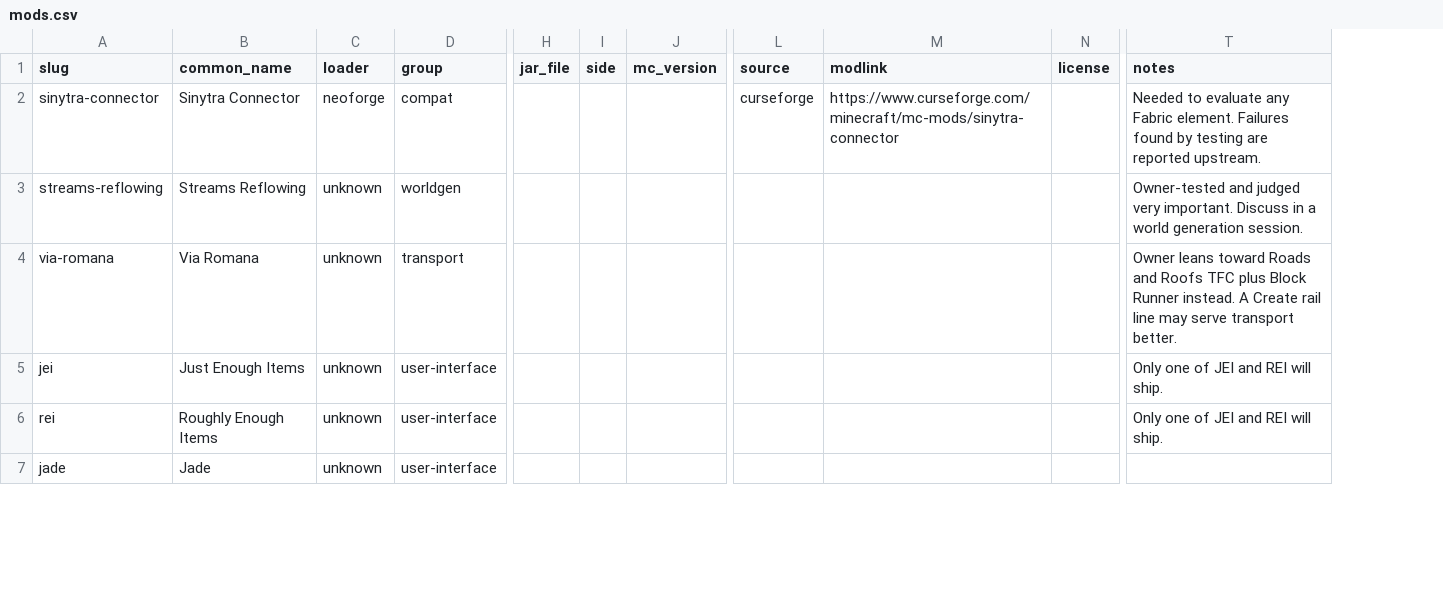
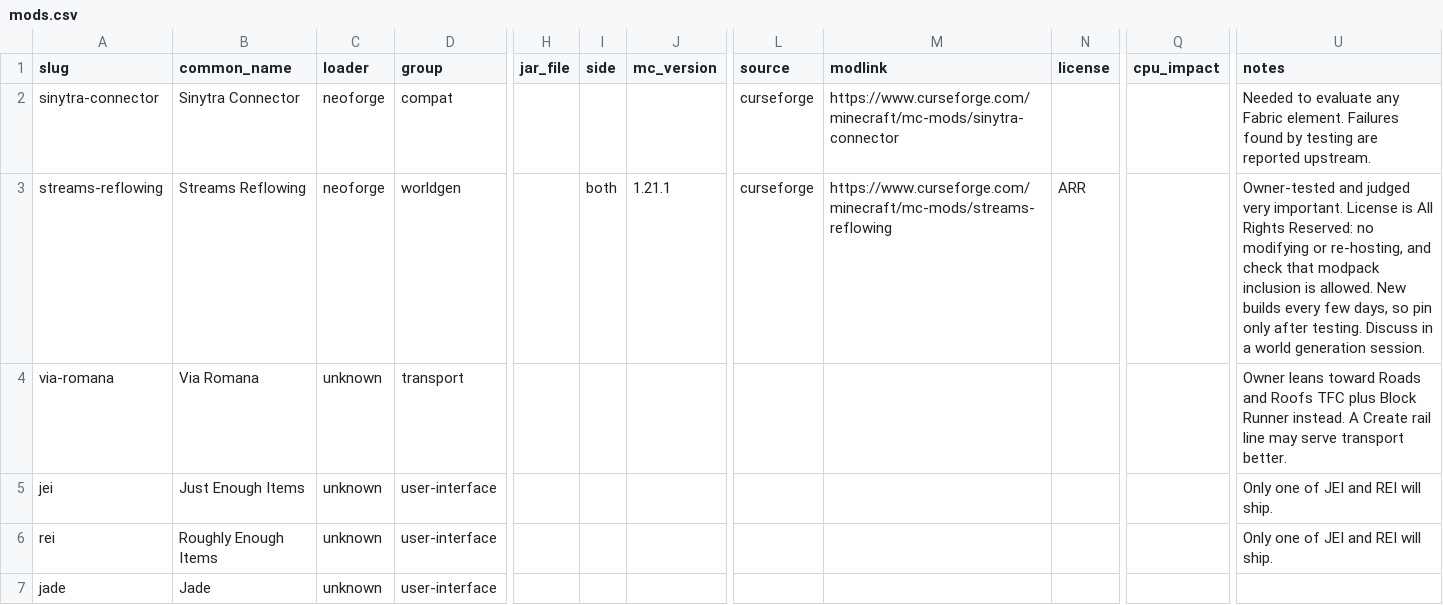
Before and after one commit to Romaq/TheLongClimb, a CSV file: docs/mods/mods.csv, drawn as a sheet; only a part is shown, gaps mark what is left out; addresses are those after the commit; the diff covers the shown part only; the diff names each change by its address in the sheet, - before the commit and + after, or states it on an @@ line.

```diff
--- a/docs/mods/mods.csv
+++ b/docs/mods/mods.csv
+column Q (cpu_impact), empty
-C3 (loader): unknown
+C3 (loader): neoforge
-I3 (side): (empty)
+I3 (side): both
-J3 (mc_version): (empty)
+J3 (mc_version): 1.21.1
-L3 (source): (empty)
+L3 (source): curseforge
-M3 (modlink): (empty)
+M3 (modlink): https://www.curseforge.com/minecraft/mc-mods/streams-reflowing
-N3 (license): (empty)
+N3 (license): ARR
-U3 (notes): …very important. Discuss in…
+U3 (notes): …very important. License is All Rights Reserved: no modifying or re-hosting, and check that modpack inclusion is allowed. New builds every few days, so pin only after testing. Discuss in…
```
Also changed, not shown: 2 added rows and 9 edited cells elsewhere in this file, 3 other files.
